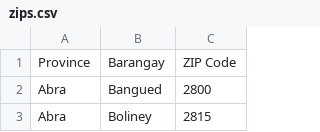
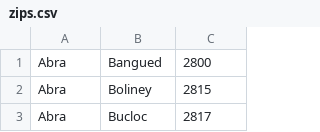
Before and after one commit to takieven/PostalServiceTools, a CSV file: src/main/resources/zips.csv, drawn as a sheet; only a part is shown; the shorter side is filled out with more unchanged rows; the diff names each change by its address in the sheet, - before the commit and + after, or states it on an @@ line.

```diff
--- a/src/main/resources/zips.csv
+++ b/src/main/resources/zips.csv
-row 1: Province | Barangay | ZIP Code
```
Also changed, not shown: 4 other files.
